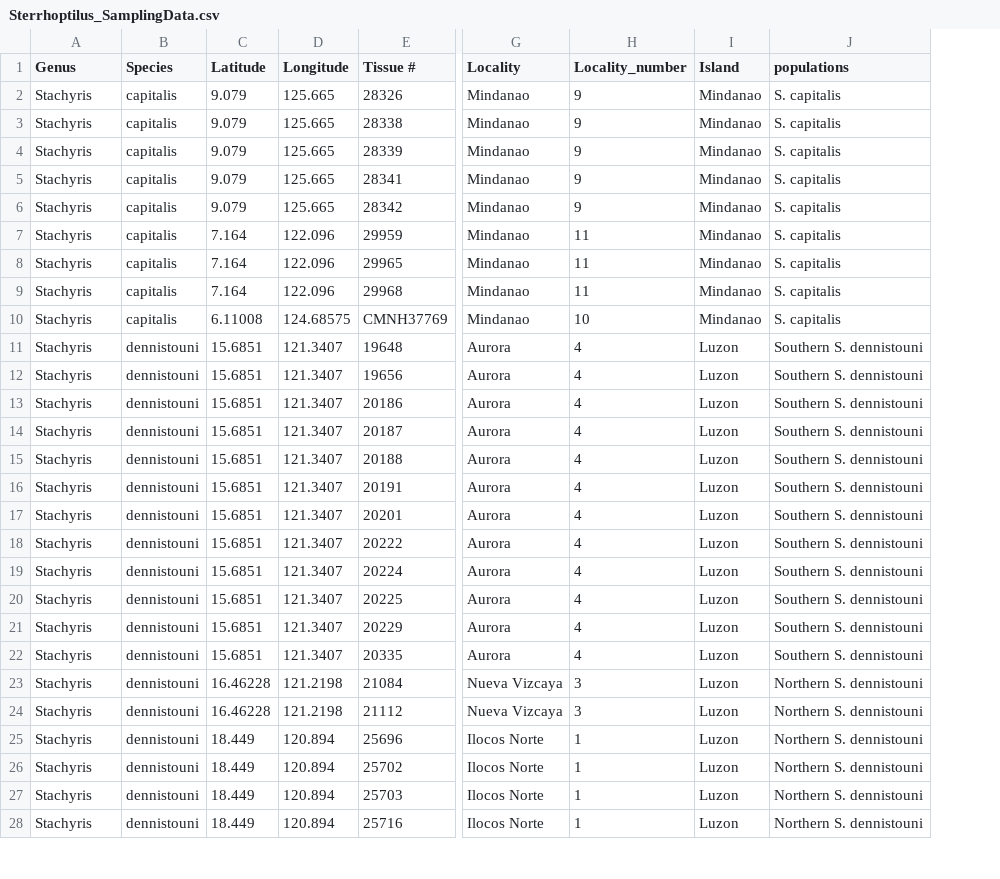
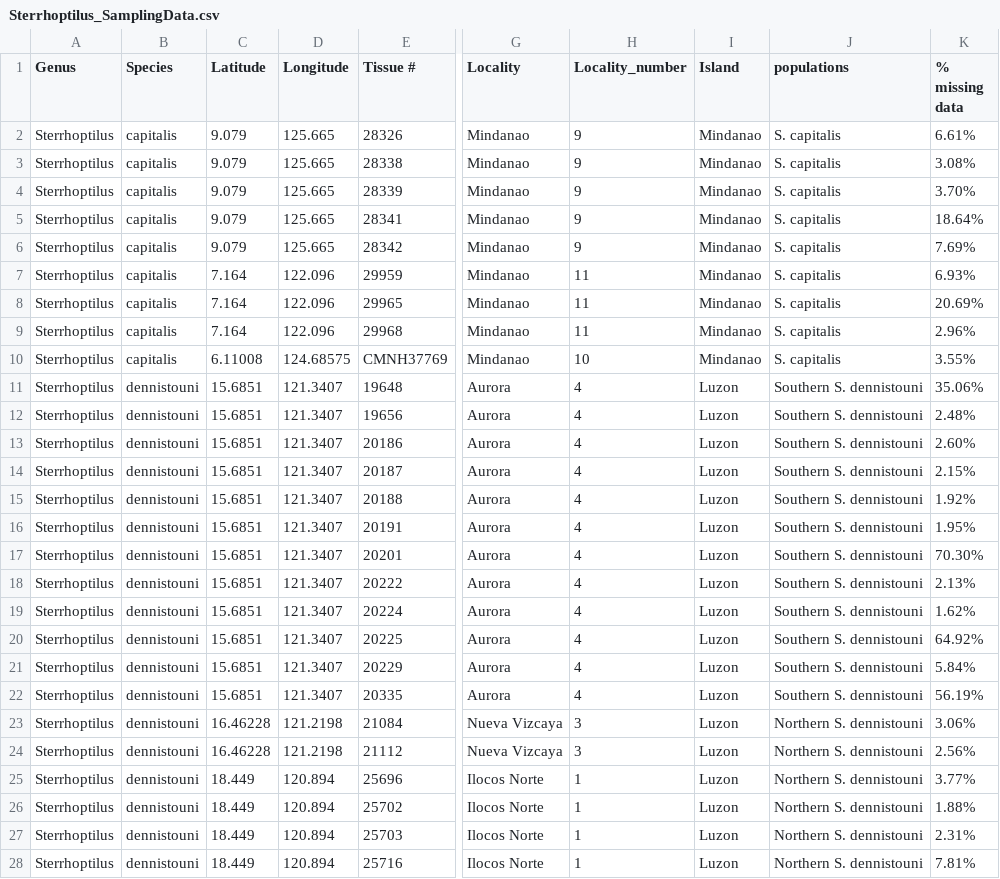
Before and after one commit to AlexandraFiles/Sterrhoptilus_RADseq_Repository, a CSV file: Data/Sterrhoptilus_SamplingData.csv, drawn as a sheet; only a part is shown, gaps mark what is left out; the diff covers the shown part only; the diff names each change by its address in the sheet, - before the commit and + after, or states it on an @@ line.

Commit message:
Fixed sampling sheet

```diff
--- a/Data/Sterrhoptilus_SamplingData.csv
+++ b/Data/Sterrhoptilus_SamplingData.csv
+column K (% missing data), rows 2-28: 6.61% | 3.08% | 3.70% | 18.64% | 7.69% | 6.93% | 20.69% | 2.96% | 3.55% | 35.06% | 2.48% | 2.60% | 2.15% | 1.92% | 1.95% | 70.30% | 2.13% | 1.62% | 64.92% | 5.84% | 56.19% | 3.06% | 2.56% | 3.77% | 1.88% | 2.31% | 7.81%
-A2:A28 (Genus): Stachyris
+A2:A28 (Genus): Sterrhoptilus
```
Also changed, not shown: 20 edited cells elsewhere in this file.
